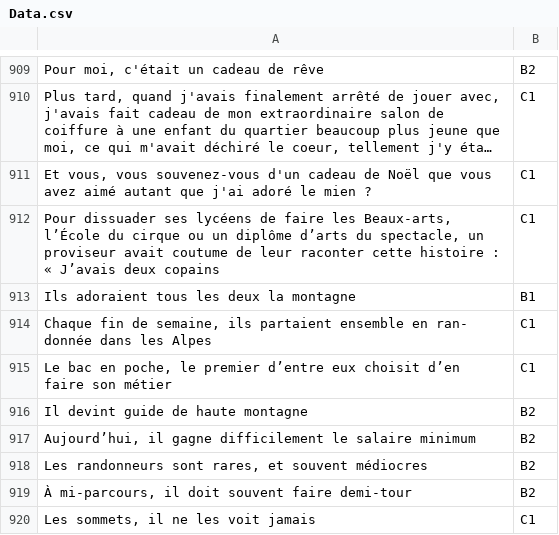
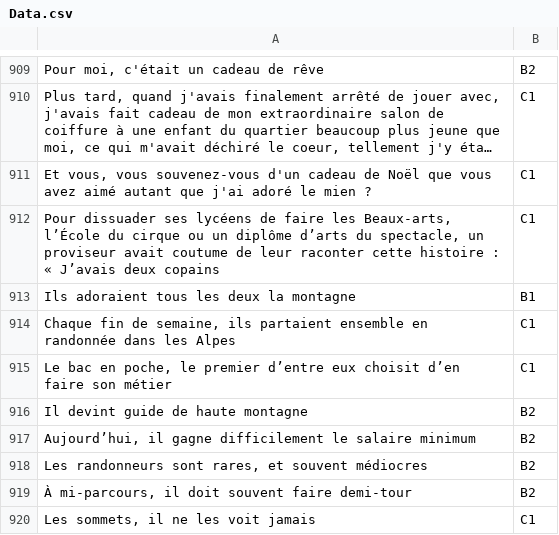
Before and after one commit to ahusejn1/TeamApple_Big_Scale_Analytics, a CSV file: Data/Data.csv, drawn as a sheet; only a part is shown, gaps mark what is left out; long unchanged cells end in …; the diff names each change by its address in the sheet, - before the commit and + after, or states it on an @@ line.

Commit message:
Update Data.csv

```diff
--- a/Data/Data.csv
+++ b/Data/Data.csv
-A914: …ensemble en ran- donnée dans les…
+A914: …ensemble en randonnée dans les…
```
